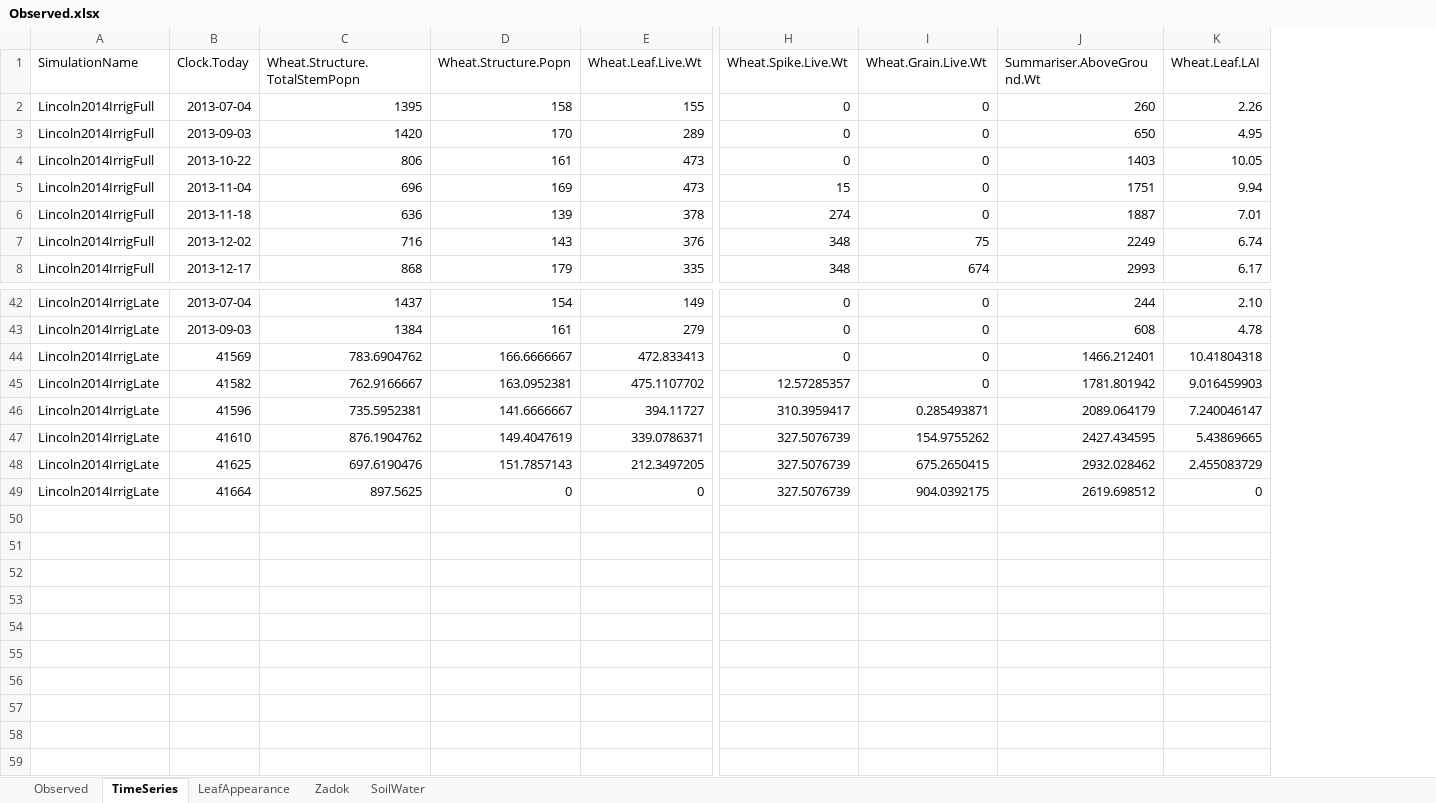
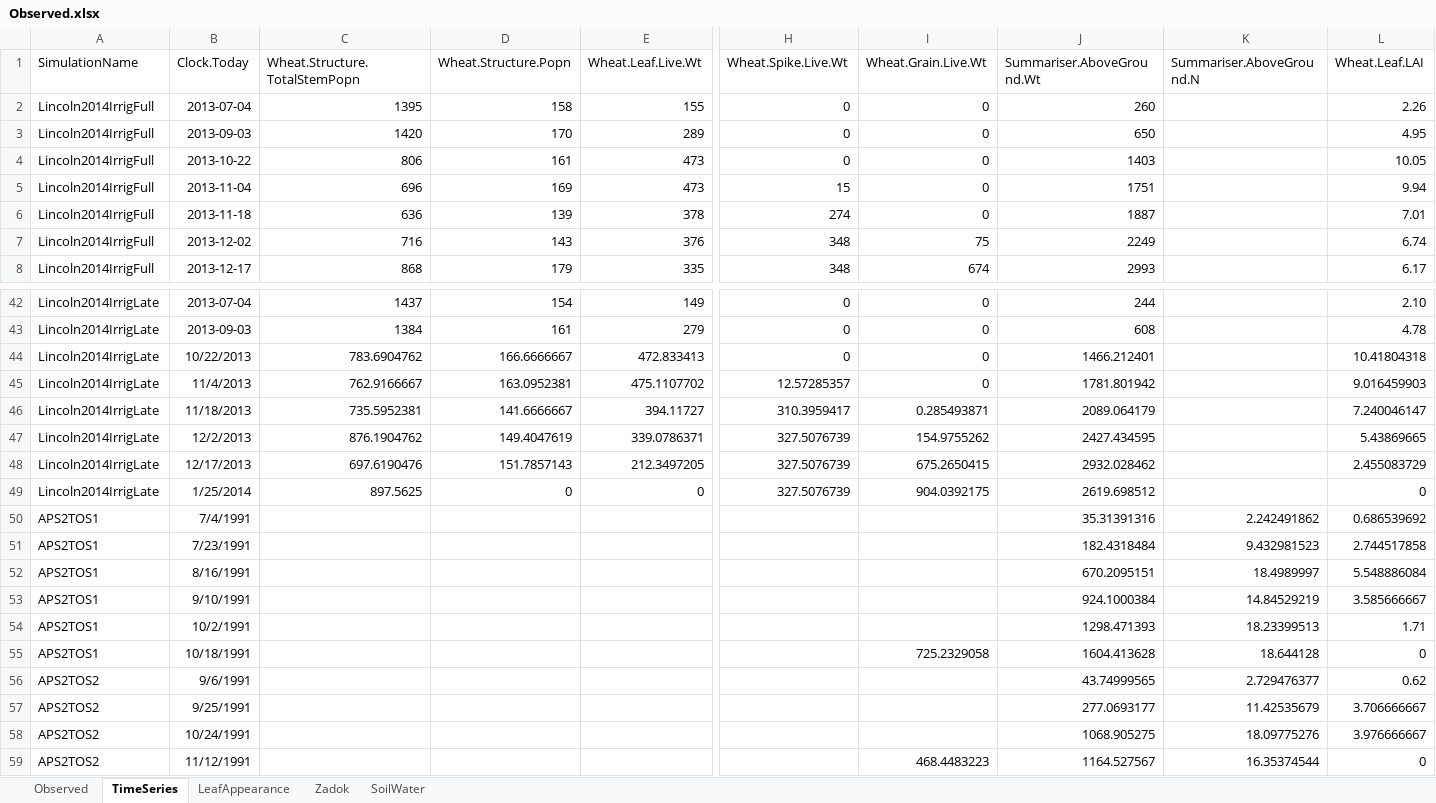
Before and after one commit to APSIMInitiative/ApsimX, an Excel workbook: Prototypes/Wheat/Observed.xlsx, sheet TimeSeries, drawn as a sheet; only a part is shown, gaps mark what is left out; values as stored, in another font and other column widths than the file's, no borders; rows hold the shown columns only; the diff names each change by its address in the sheet, - before the commit and + after, or states it on an @@ line.

```diff
--- a/Prototypes/Wheat/Observed.xlsx (sheet TimeSeries)
+++ b/Prototypes/Wheat/Observed.xlsx (sheet TimeSeries)
+column K (Summariser.AboveGround.N), empty
-B44 (Clock.Today): 41569
+B44 (Clock.Today): 10/22/2013
-B45 (Clock.Today): 41582
+B45 (Clock.Today): 11/4/2013
-B46 (Clock.Today): 41596
+B46 (Clock.Today): 11/18/2013
-B47 (Clock.Today): 41610
+B47 (Clock.Today): 12/2/2013
-B48 (Clock.Today): 41625
+B48 (Clock.Today): 12/17/2013
-B49 (Clock.Today): 41664
+B49 (Clock.Today): 1/25/2014
+row 50: APS2TOS1 | 7/4/1991 |  |  |  |  |  | 35.31391316 | 2.242491862 | 0.686539692
+row 51: APS2TOS1 | 7/23/1991 |  |  |  |  |  | 182.4318484 | 9.432981523 | 2.744517858
+row 52: APS2TOS1 | 8/16/1991 |  |  |  |  |  | 670.2095151 | 18.4989997 | 5.548886084
+row 53: APS2TOS1 | 9/10/1991 |  |  |  |  |  | 924.1000384 | 14.84529219 | 3.585666667
+row 54: APS2TOS1 | 10/2/1991 |  |  |  |  |  | 1298.471393 | 18.23399513 | 1.71
+row 55: APS2TOS1 | 10/18/1991 |  |  |  |  | 725.2329058 | 1604.413628 | 18.644128 | 0
+row 56: APS2TOS2 | 9/6/1991 |  |  |  |  |  | 43.74999565 | 2.729476377 | 0.62
+row 57: APS2TOS2 | 9/25/1991 |  |  |  |  |  | 277.0693177 | 11.42535679 | 3.706666667
+row 58: APS2TOS2 | 10/24/1991 |  |  |  |  |  | 1068.905275 | 18.09775276 | 3.976666667
+row 59: APS2TOS2 | 11/12/1991 |  |  |  |  | 468.4483223 | 1164.527567 | 16.35374544 | 0
```
Also changed, not shown: sheet Zadok, sheet LeafAppearance, sheet Observed, 1 other file.
